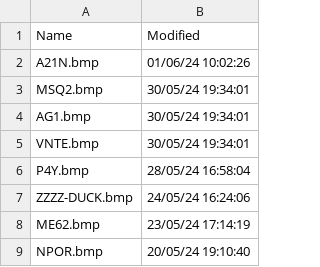
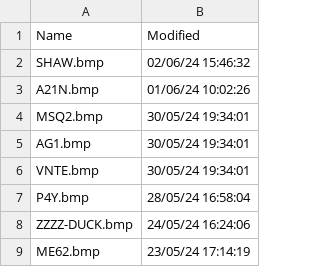
Before and after one commit to rikgale/VRSOperatorFlags, a CSV file: Silhouettes.csv, drawn as a sheet; only a part is shown; the shorter side is filled out with more unchanged rows.

```diff
--- a/Silhouettes.csv
+++ b/Silhouettes.csv
@@ -1,2 +1,3 @@
 Name,Modified
+SHAW.bmp,02/06/24 15:46:32
 A21N.bmp,01/06/24 10:02:26
```
Also changed, not shown: OperatorFlagsList.csv, 2 other files.
